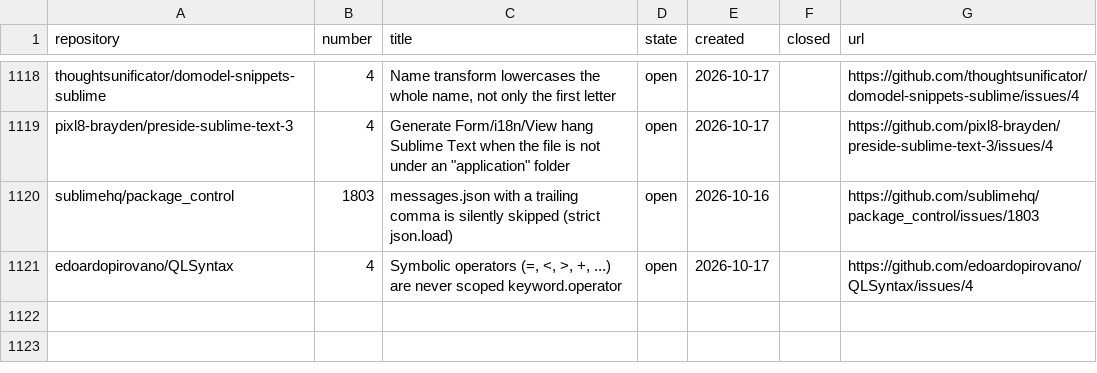
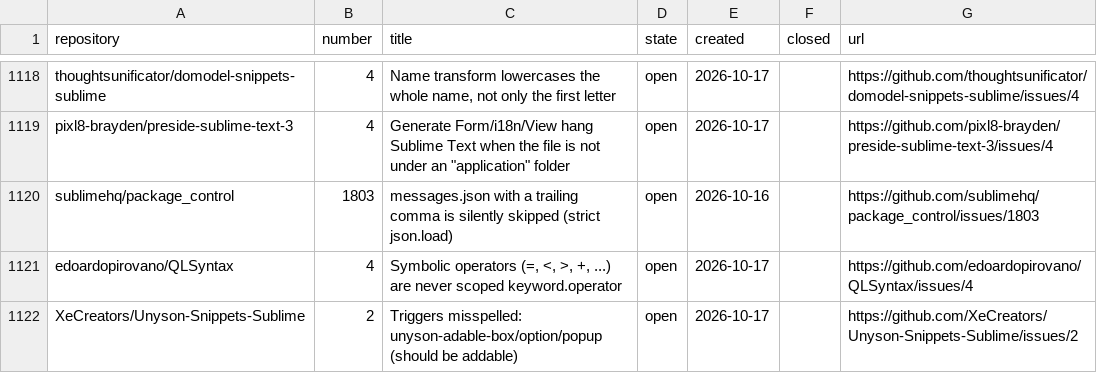
Before and after one commit to dpc00/sublime-package-audit, a TSV file: ISSUES.tsv, drawn as a sheet; only a part is shown, gaps mark what is left out; the diff names each change by its address in the sheet, - before the commit and + after, or states it on an @@ line.

```diff
--- a/ISSUES.tsv
+++ b/ISSUES.tsv
+row 1122: XeCreators/Unyson-Snippets-Sublime | 2 | Triggers misspelled: unyson-adable-box/option/popup (should be addable) | open | 2026-10-17 |  | https://github.com/XeCreators/Unyson-Snippets-Sublime/issues/2
```
Also changed, not shown: RESULTS.tsv, 1 other file.
